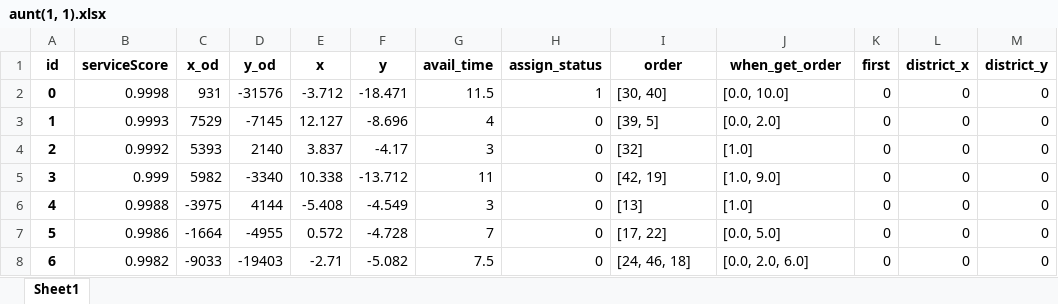
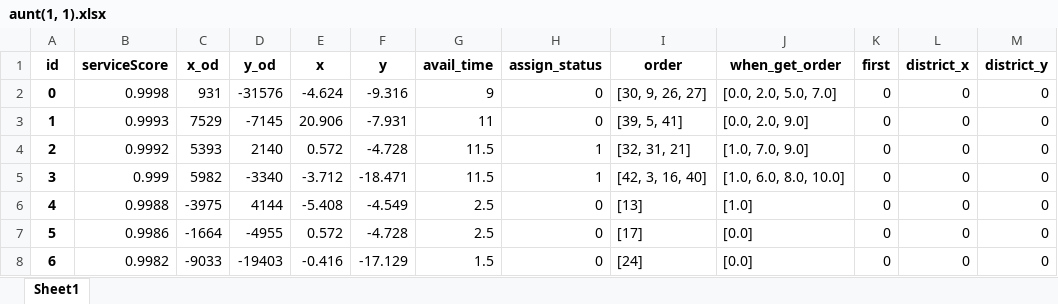
Before and after one commit to DSM-DSM/MathorCup, an Excel workbook: data/1.2/aunt(1, 1).xlsx, sheet Sheet1, drawn as a sheet; only a part is shown; values as stored, in another font and other column widths than the file's, no borders; the diff covers the shown part only; the diff names each change by its address in the sheet, - before the commit and + after, or states it on an @@ line.

```diff
--- a/data/1.2/aunt(1, 1).xlsx (sheet Sheet1)
+++ b/data/1.2/aunt(1, 1).xlsx (sheet Sheet1)
-E2 (x): -3.712
+E2 (x): -4.624
-F2 (y): -18.471
+F2 (y): -9.316
-G2 (avail_time): 11.5
+G2 (avail_time): 9
-H2 (assign_status): 1
+H2 (assign_status): 0
-I2 (order): [30, 40]
+I2 (order): [30, 9, 26, 27]
-J2 (when_get_order): [0.0, 10.0]
+J2 (when_get_order): [0.0, 2.0, 5.0, 7.0]
-E3 (x): 12.127
+E3 (x): 20.906
-F3 (y): -8.696
+F3 (y): -7.931
-G3 (avail_time): 4
+G3 (avail_time): 11
-I3 (order): [39, 5]
+I3 (order): [39, 5, 41]
-J3 (when_get_order): [0.0, 2.0]
+J3 (when_get_order): [0.0, 2.0, 9.0]
-E4 (x): 3.837
+E4 (x): 0.572
-F4 (y): -4.17
+F4 (y): -4.728
-G4 (avail_time): 3
+G4 (avail_time): 11.5
-H4:H5 (assign_status): 0
+H4:H5 (assign_status): 1
-I4 (order): [32]
+I4 (order): [32, 31, 21]
-J4 (when_get_order): [1.0]
+J4 (when_get_order): [1.0, 7.0, 9.0]
-E5 (x): 10.338
+E5 (x): -3.712
-F5 (y): -13.712
+F5 (y): -18.471
-G5 (avail_time): 11
+G5 (avail_time): 11.5
-I5 (order): [42, 19]
+I5 (order): [42, 3, 16, 40]
-J5 (when_get_order): [1.0, 9.0]
+J5 (when_get_order): [1.0, 6.0, 8.0, 10.0]
-G6 (avail_time): 3
+G6 (avail_time): 2.5
-G7 (avail_time): 7
+G7 (avail_time): 2.5
-I7 (order): [17, 22]
+I7 (order): [17]
-J7 (when_get_order): [0.0, 5.0]
+J7 (when_get_order): [0.0]
-E8 (x): -2.71
+E8 (x): -0.416
-F8 (y): -5.082
+F8 (y): -17.129
-G8 (avail_time): 7.5
+G8 (avail_time): 1.5
-I8 (order): [24, 46, 18]
+I8 (order): [24]
-J8 (when_get_order): [0.0, 2.0, 6.0]
+J8 (when_get_order): [0.0]
```
Also changed, not shown: 57 edited cells elsewhere in this sheet, data/1.1/aunt(1, 1).xlsx, data/1.1/aunt(2, 2).xlsx, 13 other files.
